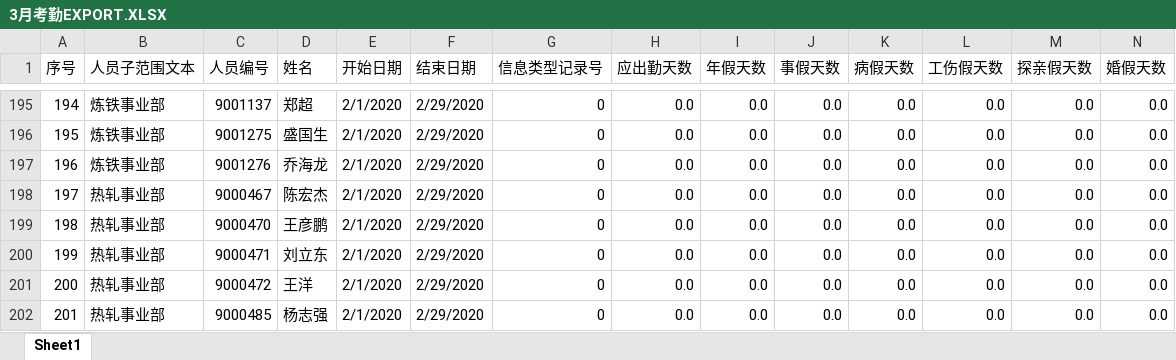
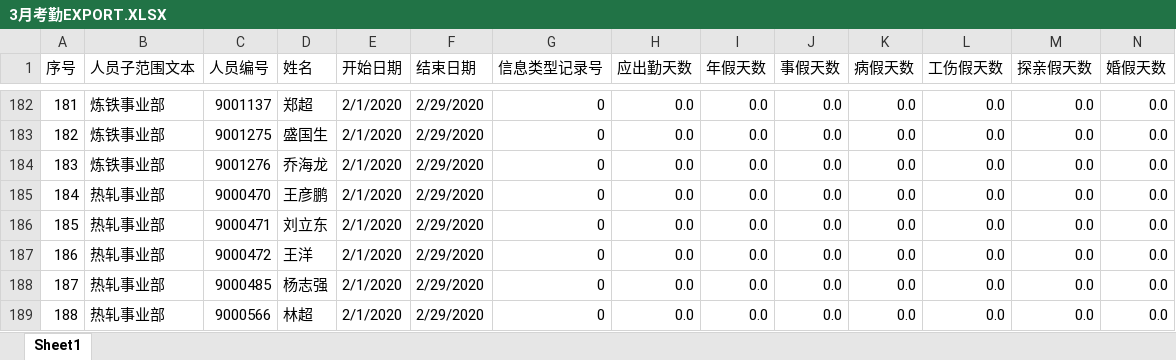
Before and after one commit to hegangzhangyang/forstudy, an Excel workbook: 自定义系统/3月考勤EXPORT.XLSX, sheet Sheet1, drawn as a sheet; only a part is shown, gaps mark what is left out; the shorter side is filled out with more unchanged rows; values as stored, in another font and other column widths than the file's, no cell formats; conditional formats not drawn; removed rows and columns are numbered as before the commit, all else as after; rows hold the shown columns only; the diff covers the shown part only; the diff names each change by its address in the sheet, - before the commit and + after, or states it on an @@ line.

```diff
--- a/自定义系统/3月考勤EXPORT.XLSX (sheet Sheet1)
+++ b/自定义系统/3月考勤EXPORT.XLSX (sheet Sheet1)
@@ column A (序号) renumbered between rows 3 and 283 @@
-row 198: 197 | 热轧事业部 | 9000467 | 陈宏杰 | 2/1/2020 | 2/29/2020 | 0 | 0.0 | 0.0 | 0.0 | 0.0 | 0.0 | 0.0 | 0.0
```
Also changed, not shown: 4 added rows, 18 removed rows and 3 edited cells elsewhere in this sheet, cell formats, start/工资明细表.xlsx, 48 other files.
